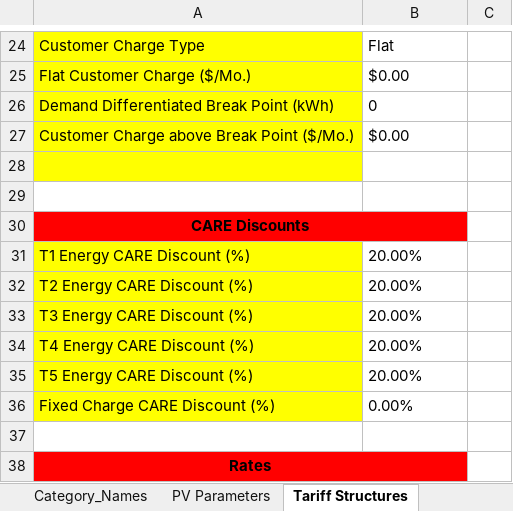
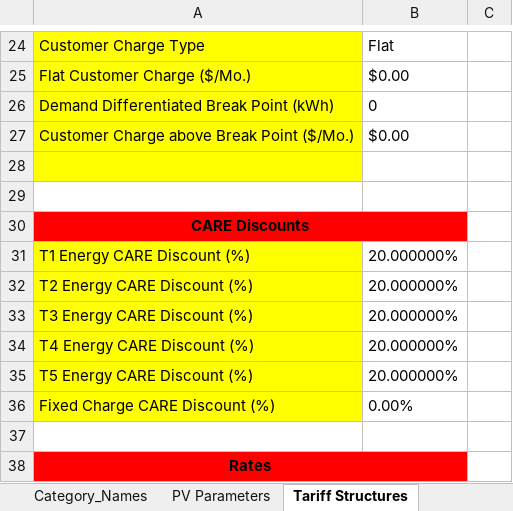
Before and after one commit to aagarwal1990/PV_Uptake_Model, an Excel workbook: sce_cloud_model/ExcelMockup_AccurateValues.xlsm, sheet Tariff Structures, drawn as a sheet; only a part is shown, gaps mark what is left out; values as stored, in another font and other column widths than the file's, no borders; the diff names each change by its address in the sheet, - before the commit and + after, or states it on an @@ line.

```diff
--- a/sce_cloud_model/ExcelMockup_AccurateValues.xlsm (sheet Tariff Structures)
+++ b/sce_cloud_model/ExcelMockup_AccurateValues.xlsm (sheet Tariff Structures)
-B31:B35: 20.00%
+B31:B35: 20.000000%
```
Also changed, not shown: 4 other files.
